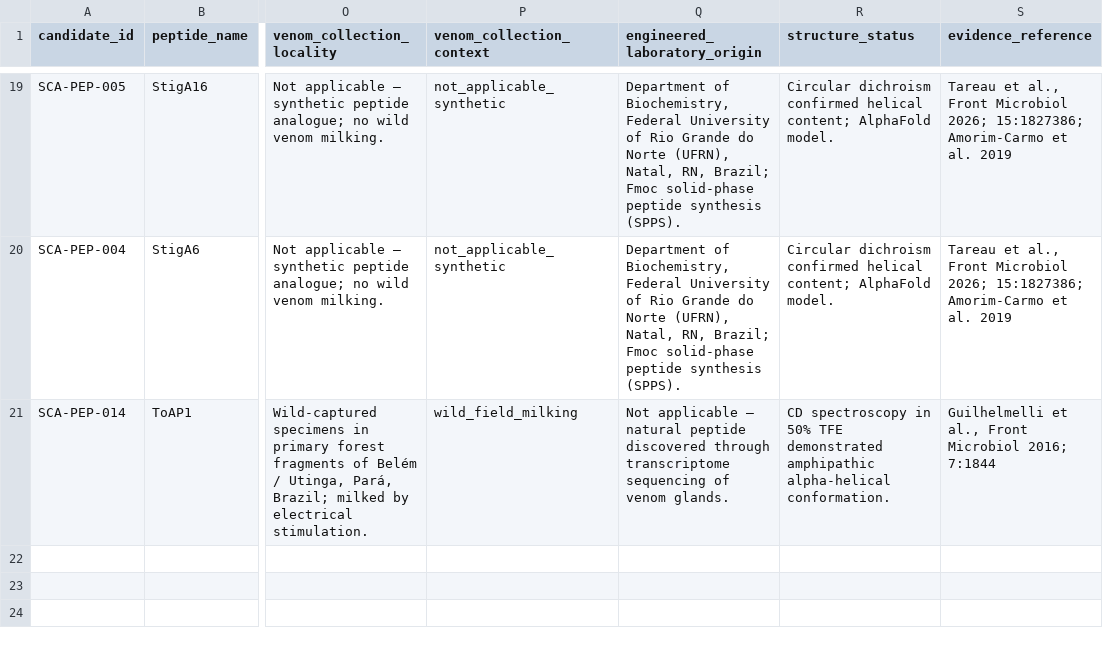
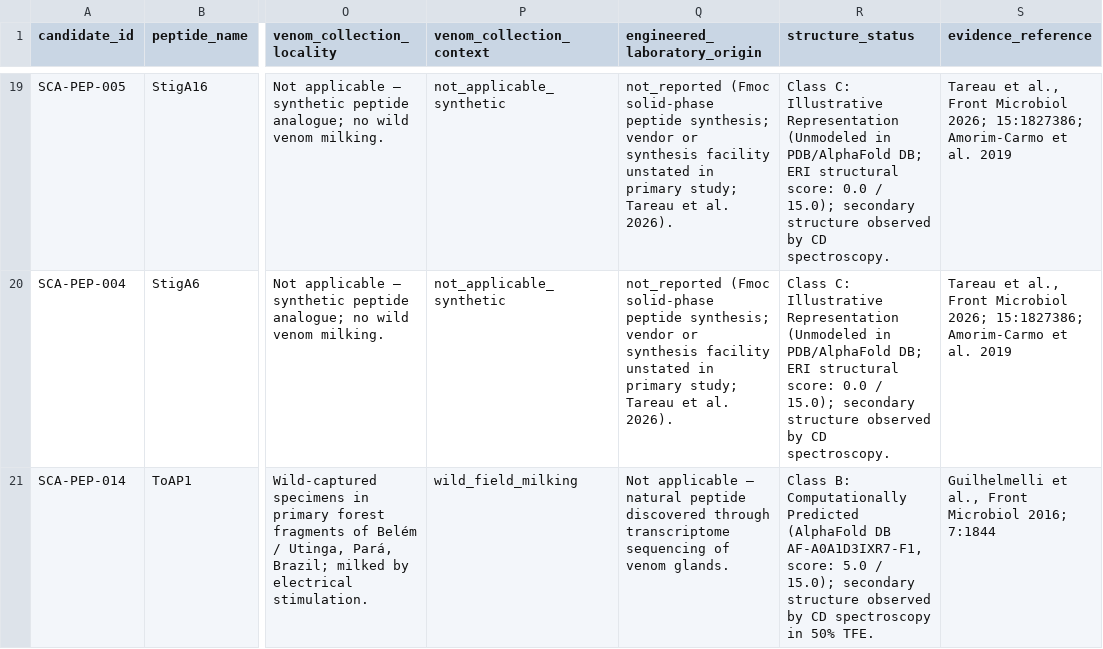
Before and after one commit to mahamadfared1029-spec/scorpionai-atlas-preview, a CSV file: data/candidate_species_crosswalk.csv, drawn as a sheet; only a part is shown, gaps mark what is left out; the diff covers the shown part only; the diff names each change by its address in the sheet, - before the commit and + after, or states it on an @@ line.

```diff
--- a/data/candidate_species_crosswalk.csv
+++ b/data/candidate_species_crosswalk.csv
-Q19:Q20 (engineered_laboratory_origin): Department of Biochemistry, Federal University of Rio Grande do Norte (UFRN), Natal, RN, Brazil; Fmoc solid-phase peptide synthesis (SPPS).
+Q19:Q20 (engineered_laboratory_origin): not_reported (Fmoc solid-phase peptide synthesis; vendor or synthesis facility unstated in primary study; Tareau et al. 2026).
-R19:R20 (structure_status): Circular dichroism confirmed helical content; AlphaFold model.
+R19:R20 (structure_status): Class C: Illustrative Representation (Unmodeled in PDB/AlphaFold DB; ERI structural score: 0.0 / 15.0); secondary structure observed by CD spectroscopy.
-R21 (structure_status): CD spectroscopy in 50% TFE demonstrated amphipathic alpha-helical conformation.
+R21 (structure_status): Class B: Computationally Predicted (AlphaFold DB AF-A0A1D3IXR7-F1, score: 5.0 / 15.0); secondary structure observed by CD spectroscopy in 50% TFE.
```
Also changed, not shown: 33 edited cells elsewhere in this file, 3 other files.
